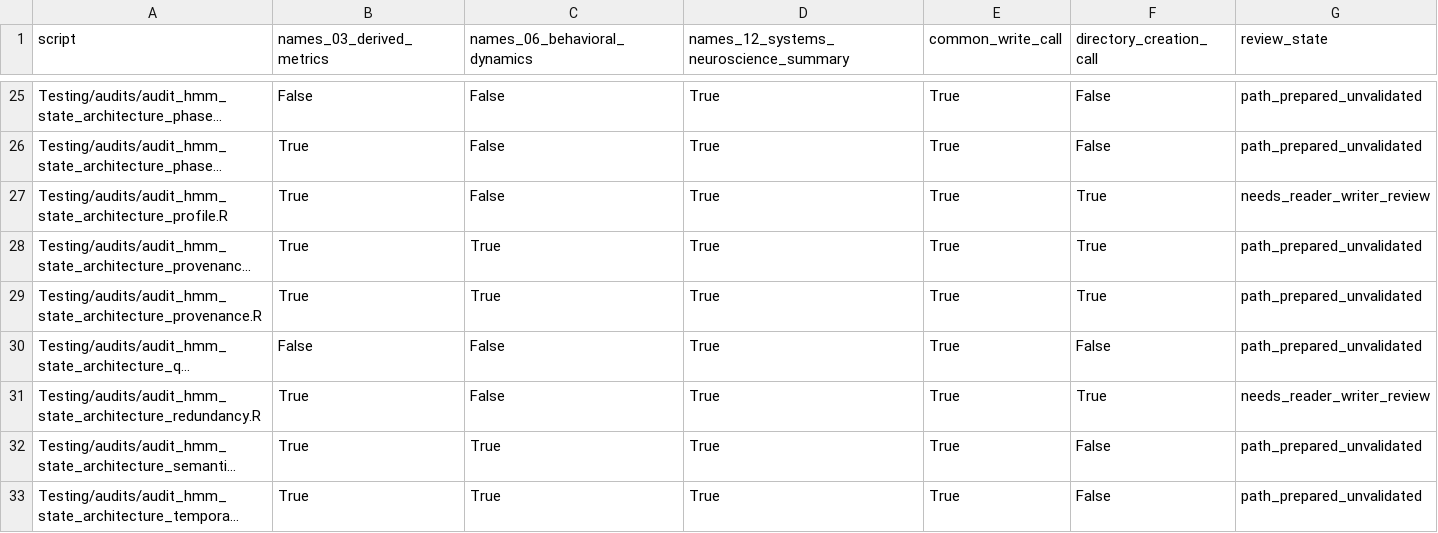
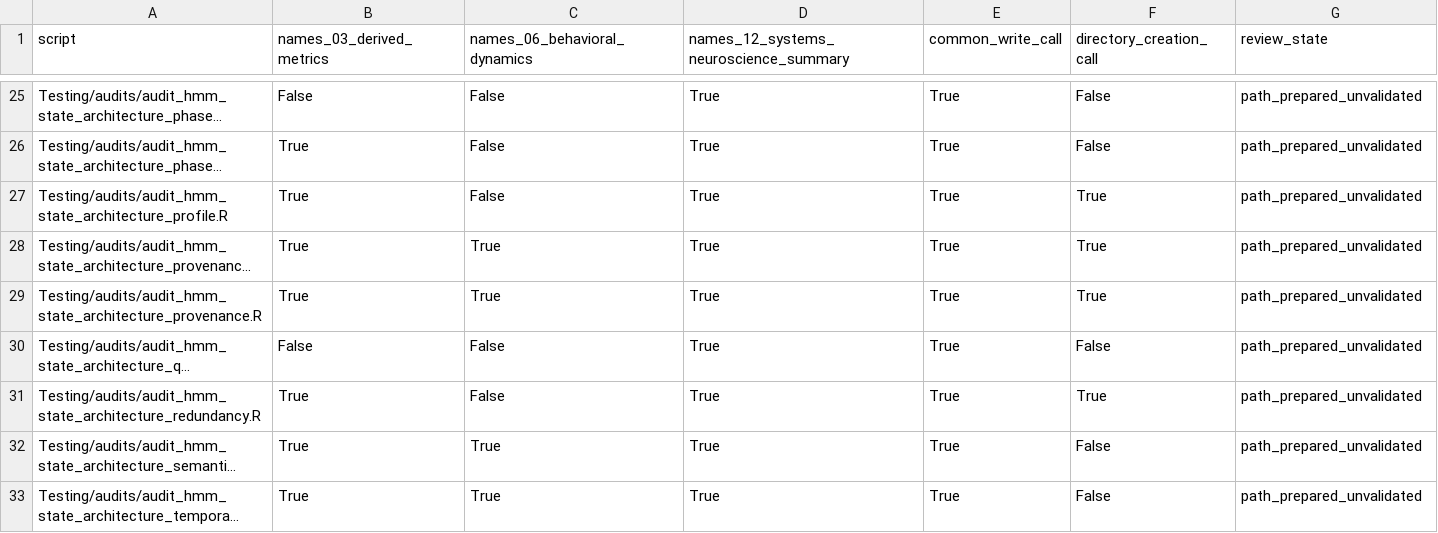
Before and after one commit to topohl/BehavioralDynamics, a CSV file: docs/behavior_output_archive_audit_script_queue.csv, drawn as a sheet; only a part is shown, gaps mark what is left out; long unchanged cells end in …; the diff names each change by its address in the sheet, - before the commit and + after, or states it on an @@ line.

Commit message:
Route HMM redundancy and profile audit replays

```diff
--- a/docs/behavior_output_archive_audit_script_queue.csv
+++ b/docs/behavior_output_archive_audit_script_queue.csv
-G27 (review_state): needs_reader_writer_review
+G27 (review_state): path_prepared_unvalidated
-G31 (review_state): needs_reader_writer_review
+G31 (review_state): path_prepared_unvalidated
```
Also changed, not shown: 4 other files.
